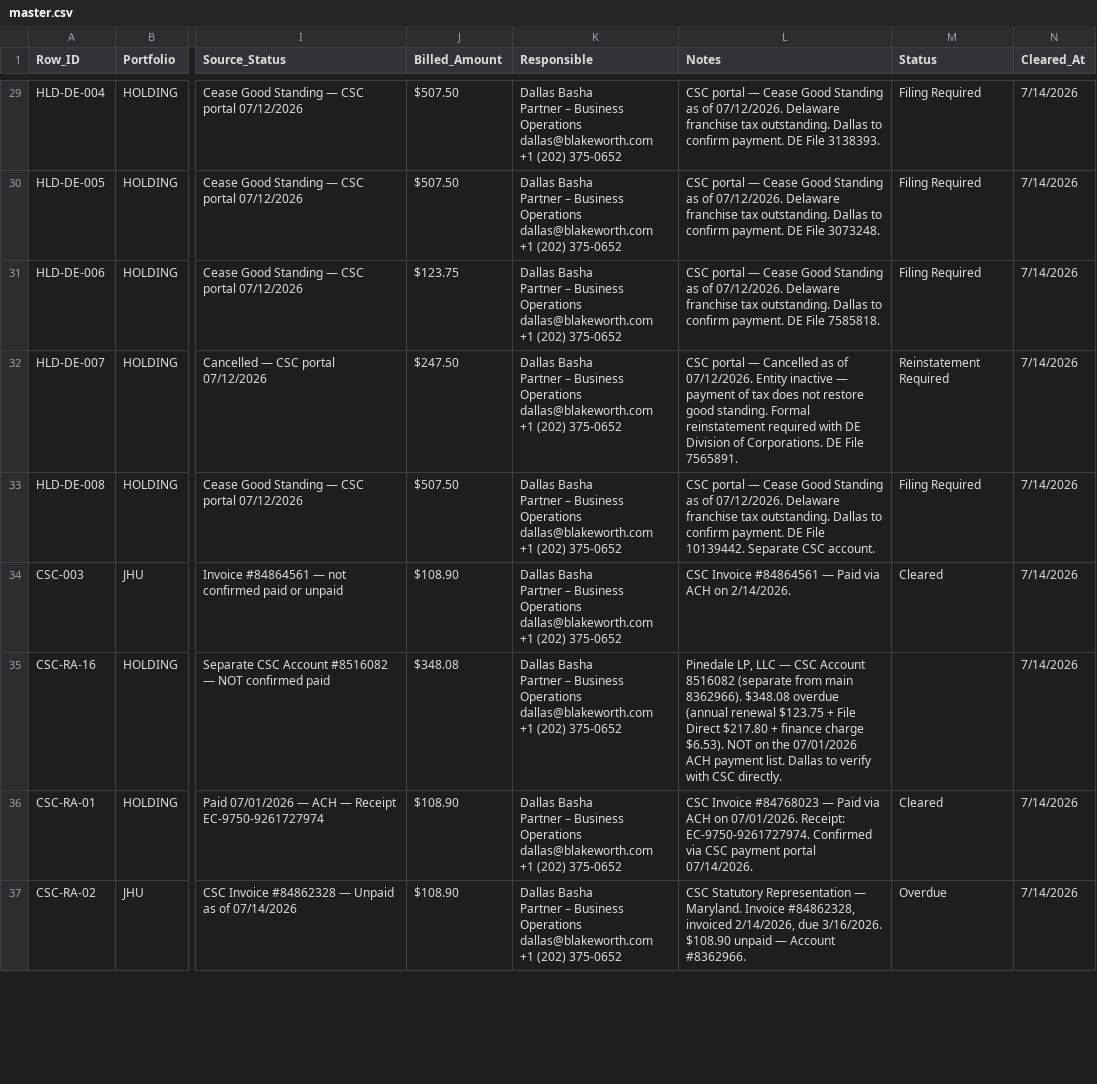
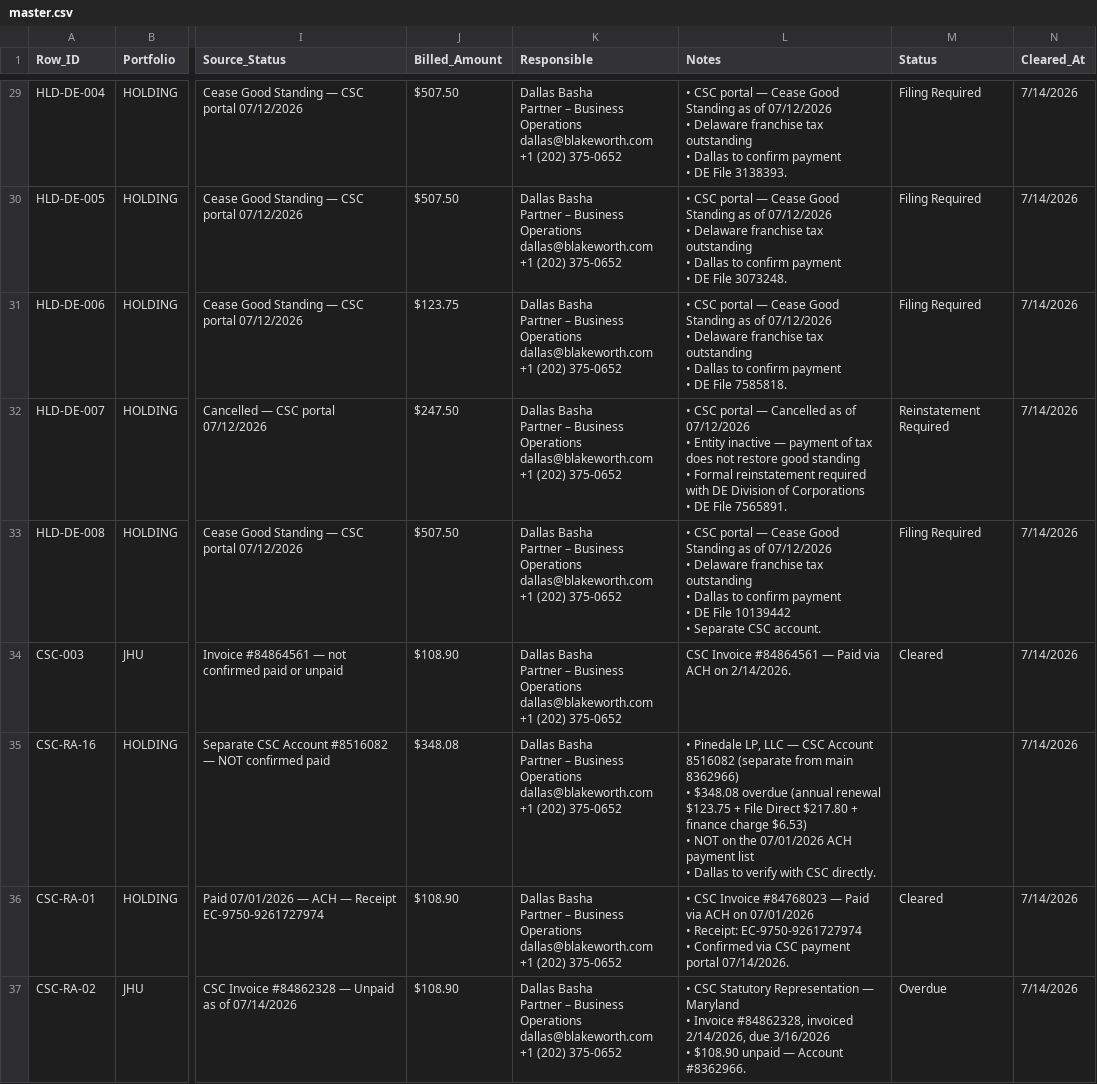
Before and after one commit to Maya-Blakeworth/blakeworth-compliance, a CSV file: data/master.csv, drawn as a sheet; only a part is shown, gaps mark what is left out; ↵ is a line break in a cell; the diff covers the shown part only; the diff names each change by its address in the sheet, - before the commit and + after, or states it on an @@ line.

```diff
--- a/data/master.csv
+++ b/data/master.csv
-L29 (Notes): CSC portal — Cease Good Standing as of 07/12/2026. Delaware franchise tax outstanding. Dallas to confirm payment. DE File…
+L29 (Notes): • CSC portal — Cease Good Standing as of 07/12/2026 ↵ • Delaware franchise tax outstanding ↵ • Dallas to confirm payment ↵ • DE File…
-L30 (Notes): CSC portal — Cease Good Standing as of 07/12/2026. Delaware franchise tax outstanding. Dallas to confirm payment. DE File…
+L30 (Notes): • CSC portal — Cease Good Standing as of 07/12/2026 ↵ • Delaware franchise tax outstanding ↵ • Dallas to confirm payment ↵ • DE File…
-L31 (Notes): CSC portal — Cease Good Standing as of 07/12/2026. Delaware franchise tax outstanding. Dallas to confirm payment. DE File…
+L31 (Notes): • CSC portal — Cease Good Standing as of 07/12/2026 ↵ • Delaware franchise tax outstanding ↵ • Dallas to confirm payment ↵ • DE File…
-L32 (Notes): CSC portal — Cancelled as of 07/12/2026. Entity inactive — payment of tax does not restore good standing. Formal reinstatement required with DE Division of Corporations. DE File…
+L32 (Notes): • CSC portal — Cancelled as of 07/12/2026 ↵ • Entity inactive — payment of tax does not restore good standing ↵ • Formal reinstatement required with DE Division of Corporations ↵ • DE File…
-L33 (Notes): CSC portal — Cease Good Standing as of 07/12/2026. Delaware franchise tax outstanding. Dallas to confirm payment. DE File 10139442. Separate CSC…
+L33 (Notes): • CSC portal — Cease Good Standing as of 07/12/2026 ↵ • Delaware franchise tax outstanding ↵ • Dallas to confirm payment ↵ • DE File 10139442 ↵ • Separate CSC…
-L35 (Notes): Pinedale LP, LLC — CSC Account 8516082 (separate from main 8362966). $348.08 overdue (annual renewal $123.75 + File Direct $217.80 + finance charge $6.53). NOT on the 07/01/2026 ACH payment list. Dallas to…
+L35 (Notes): • Pinedale LP, LLC — CSC Account 8516082 (separate from main 8362966) ↵ • $348.08 overdue (annual renewal $123.75 + File Direct $217.80 + finance charge $6.53) ↵ • NOT on the 07/01/2026 ACH payment list ↵ • Dallas to…
-L36 (Notes): CSC Invoice #84768023 — Paid via ACH on 07/01/2026. Receipt: EC-9750-9261727974. Confirmed via…
+L36 (Notes): • CSC Invoice #84768023 — Paid via ACH on 07/01/2026 ↵ • Receipt: EC-9750-9261727974 ↵ • Confirmed via…
-L37 (Notes): CSC Statutory Representation — Maryland. Invoice #84862328, invoiced 2/14/2026, due 3/16/2026. $108.90 unpaid…
+L37 (Notes): • CSC Statutory Representation — Maryland ↵ • Invoice #84862328, invoiced 2/14/2026, due 3/16/2026 ↵ • $108.90 unpaid…
```
Also changed, not shown: 77 edited cells elsewhere in this file.
